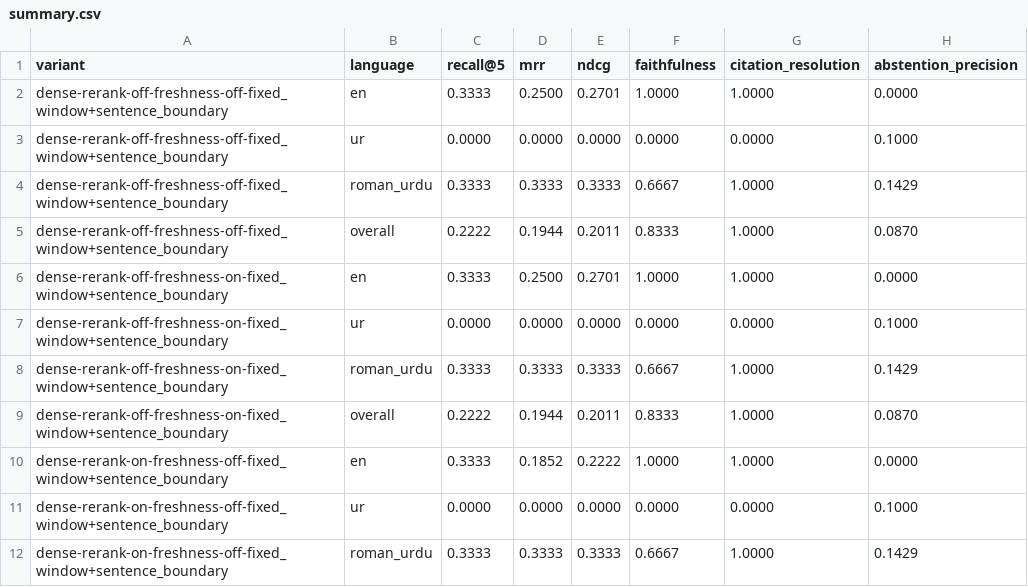
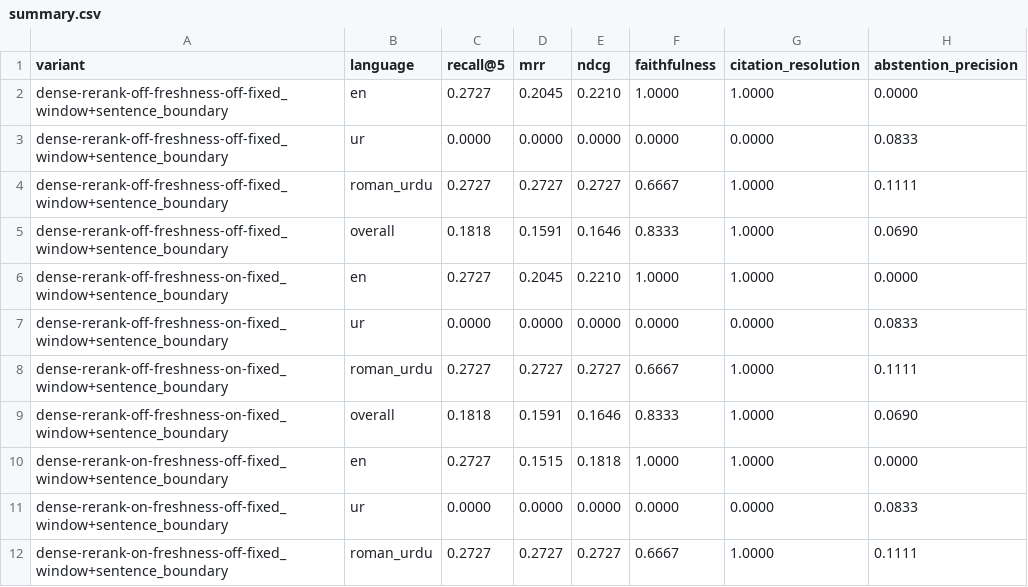
Before and after one commit to qasim-mehar/AskNuml-Production-RAG-Pipeline, a CSV file: eval/reports/summary.csv, drawn as a sheet; only a part is shown; the diff covers the shown part only.

```diff
--- a/eval/reports/summary.csv
+++ b/eval/reports/summary.csv
@@ -1,12 +1,12 @@
 variant,language,recall@5,mrr,ndcg,faithfulness,citation_resolution,abstention_precision
-dense-rerank-off-freshness-off-fixed_window+sentence_boundary,en,0.3333,0.2500,0.2701,1.0000,1.0000,0.0000
-dense-rerank-off-freshness-off-fixed_window+sentence_boundary,ur,0.0000,0.0000,0.0000,0.0000,0.0000,0.1000
-dense-rerank-off-freshness-off-fixed_window+sentence_boundary,roman_urdu,0.3333,0.3333,0.3333,0.6667,1.0000,0.1429
-dense-rerank-off-freshness-off-fixed_window+sentence_boundary,overall,0.2222,0.1944,0.2011,0.8333,1.0000,0.0870
-dense-rerank-off-freshness-on-fixed_window+sentence_boundary,en,0.3333,0.2500,0.2701,1.0000,1.0000,0.0000
-dense-rerank-off-freshness-on-fixed_window+sentence_boundary,ur,0.0000,0.0000,0.0000,0.0000,0.0000,0.1000
-dense-rerank-off-freshness-on-fixed_window+sentence_boundary,roman_urdu,0.3333,0.3333,0.3333,0.6667,1.0000,0.1429
-dense-rerank-off-freshness-on-fixed_window+sentence_boundary,overall,0.2222,0.1944,0.2011,0.8333,1.0000,0.0870
-dense-rerank-on-freshness-off-fixed_window+sentence_boundary,en,0.3333,0.1852,0.2222,1.0000,1.0000,0.0000
-dense-rerank-on-freshness-off-fixed_window+sentence_boundary,ur,0.0000,0.0000,0.0000,0.0000,0.0000,0.1000
-dense-rerank-on-freshness-off-fixed_window+sentence_boundary,roman_urdu,0.3333,0.3333,0.3333,0.6667,1.0000,0.1429
+dense-rerank-off-freshness-off-fixed_window+sentence_boundary,en,0.2727,0.2045,0.2210,1.0000,1.0000,0.0000
+dense-rerank-off-freshness-off-fixed_window+sentence_boundary,ur,0.0000,0.0000,0.0000,0.0000,0.0000,0.0833
+dense-rerank-off-freshness-off-fixed_window+sentence_boundary,roman_urdu,0.2727,0.2727,0.2727,0.6667,1.0000,0.1111
+dense-rerank-off-freshness-off-fixed_window+sentence_boundary,overall,0.1818,0.1591,0.1646,0.8333,1.0000,0.0690
+dense-rerank-off-freshness-on-fixed_window+sentence_boundary,en,0.2727,0.2045,0.2210,1.0000,1.0000,0.0000
+dense-rerank-off-freshness-on-fixed_window+sentence_boundary,ur,0.0000,0.0000,0.0000,0.0000,0.0000,0.0833
+dense-rerank-off-freshness-on-fixed_window+sentence_boundary,roman_urdu,0.2727,0.2727,0.2727,0.6667,1.0000,0.1111
+dense-rerank-off-freshness-on-fixed_window+sentence_boundary,overall,0.1818,0.1591,0.1646,0.8333,1.0000,0.0690
+dense-rerank-on-freshness-off-fixed_window+sentence_boundary,en,0.2727,0.1515,0.1818,1.0000,1.0000,0.0000
+dense-rerank-on-freshness-off-fixed_window+sentence_boundary,ur,0.0000,0.0000,0.0000,0.0000,0.0000,0.0833
+dense-rerank-on-freshness-off-fixed_window+sentence_boundary,roman_urdu,0.2727,0.2727,0.2727,0.6667,1.0000,0.1111
```
Also changed, not shown: 119 edited cells elsewhere in this file, eval/reports/variant-hybrid-rerank-on-freshness-off-fixed-window-sentence-boundary.csv, 14 other files.
